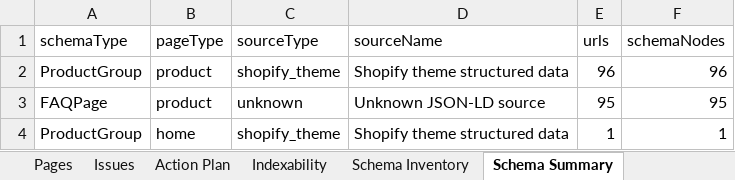
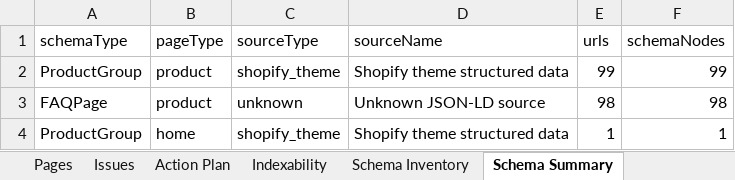
Before and after one commit to rknoncoder/shopify-seo-crawler, an Excel workbook: data/reports/shopify-seo-report.xlsx, sheet Schema Summary, drawn as a sheet; values as stored, in another font and other column widths than the file's, no borders; the diff names each change by its address in the sheet, - before the commit and + after, or states it on an @@ line.

Commit message:
feat: Enhance SEO and performance reporting
- Added new product entries to schema inventory CSV and JSON files.
- Updated schema summary CSV and JSON to reflect new product counts.
- Modified site profile CSV to include updated crawl data.
- Implemented page speed insights reporting, including new audits for page speed signals.
- Introduced speed extraction logic to capture performance metrics from crawled pages.
- Enhanced image SEO audits to consider fetch priority and lazy loading.
- Updated Excel export functionality to include page speed insights.
- Added new types and interfaces for page speed metrics and insights.
- Improved runtime configuration to support boolean and string overrides.

```diff
--- a/data/reports/shopify-seo-report.xlsx (sheet Schema Summary)
+++ b/data/reports/shopify-seo-report.xlsx (sheet Schema Summary)
-E2 (urls): 96
+E2 (urls): 99
-F2 (schemaNodes): 96
+F2 (schemaNodes): 99
-E3 (urls): 95
+E3 (urls): 98
-F3 (schemaNodes): 95
+F3 (schemaNodes): 98
```
Also changed, not shown: sheet Issues, sheet Pages, sheet Indexability, sheet Schema Inventory, sheet Action Plan, sheet Site Profile, 29 other files.
